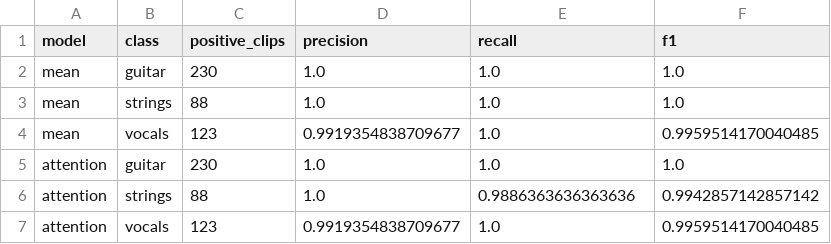
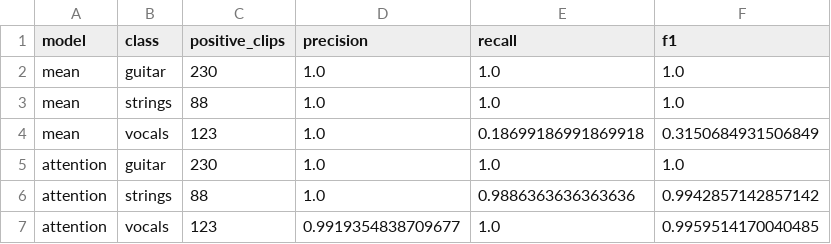
Before and after one commit to Decarre/elec5305-project-550275044, a CSV file: results/sample_pilot/training_metrics.csv, drawn as a sheet.

```diff
--- a/results/sample_pilot/training_metrics.csv
+++ b/results/sample_pilot/training_metrics.csv
@@ -3,3 +3,3 @@ mean,guitar,230,1.0,1.0,1.0
 mean,strings,88,1.0,1.0,1.0
-mean,vocals,123,0.9919354838709677,1.0,0.9959514170040485
+mean,vocals,123,1.0,0.18699186991869918,0.3150684931506849
 attention,guitar,230,1.0,1.0,1.0
```
Also changed, not shown: results/sample_pilot/loss_curves.csv, 9 other files.
